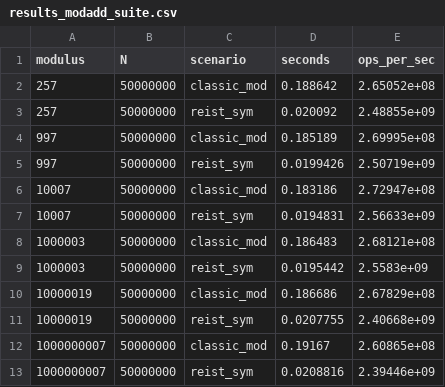
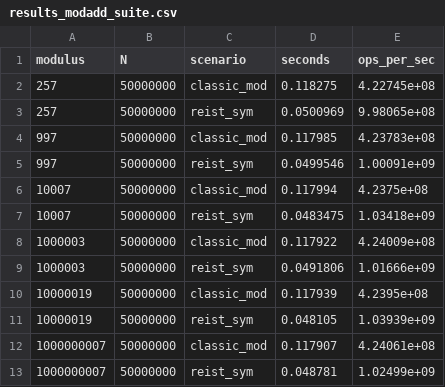
Before and after one commit to rudolfstepan/reist-crypto-bench, a CSV file: results_modadd_suite.csv, drawn as a sheet.

```diff
--- a/results_modadd_suite.csv
+++ b/results_modadd_suite.csv
@@ -1,13 +1,13 @@
 modulus,N,scenario,seconds,ops_per_sec
-257,50000000,classic_mod,0.188642,2.65052e+08
-257,50000000,reist_sym,0.020092,2.48855e+09
-997,50000000,classic_mod,0.185189,2.69995e+08
-997,50000000,reist_sym,0.0199426,2.50719e+09
-10007,50000000,classic_mod,0.183186,2.72947e+08
-10007,50000000,reist_sym,0.0194831,2.56633e+09
-1000003,50000000,classic_mod,0.186483,2.68121e+08
-1000003,50000000,reist_sym,0.0195442,2.5583e+09
-10000019,50000000,classic_mod,0.186686,2.67829e+08
-10000019,50000000,reist_sym,0.0207755,2.40668e+09
-1000000007,50000000,classic_mod,0.19167,2.60865e+08
-1000000007,50000000,reist_sym,0.0208816,2.39446e+09
+257,50000000,classic_mod,0.118275,4.22745e+08
+257,50000000,reist_sym,0.0500969,9.98065e+08
+997,50000000,classic_mod,0.117985,4.23783e+08
+997,50000000,reist_sym,0.0499546,1.00091e+09
+10007,50000000,classic_mod,0.117994,4.2375e+08
+10007,50000000,reist_sym,0.0483475,1.03418e+09
+1000003,50000000,classic_mod,0.117922,4.24009e+08
+1000003,50000000,reist_sym,0.0491806,1.01666e+09
+10000019,50000000,classic_mod,0.117939,4.2395e+08
+10000019,50000000,reist_sym,0.048105,1.03939e+09
+1000000007,50000000,classic_mod,0.117907,4.24061e+08
+1000000007,50000000,reist_sym,0.048781,1.02499e+09
```
Also changed, not shown: results_poly_mod.csv, 1 other file.
